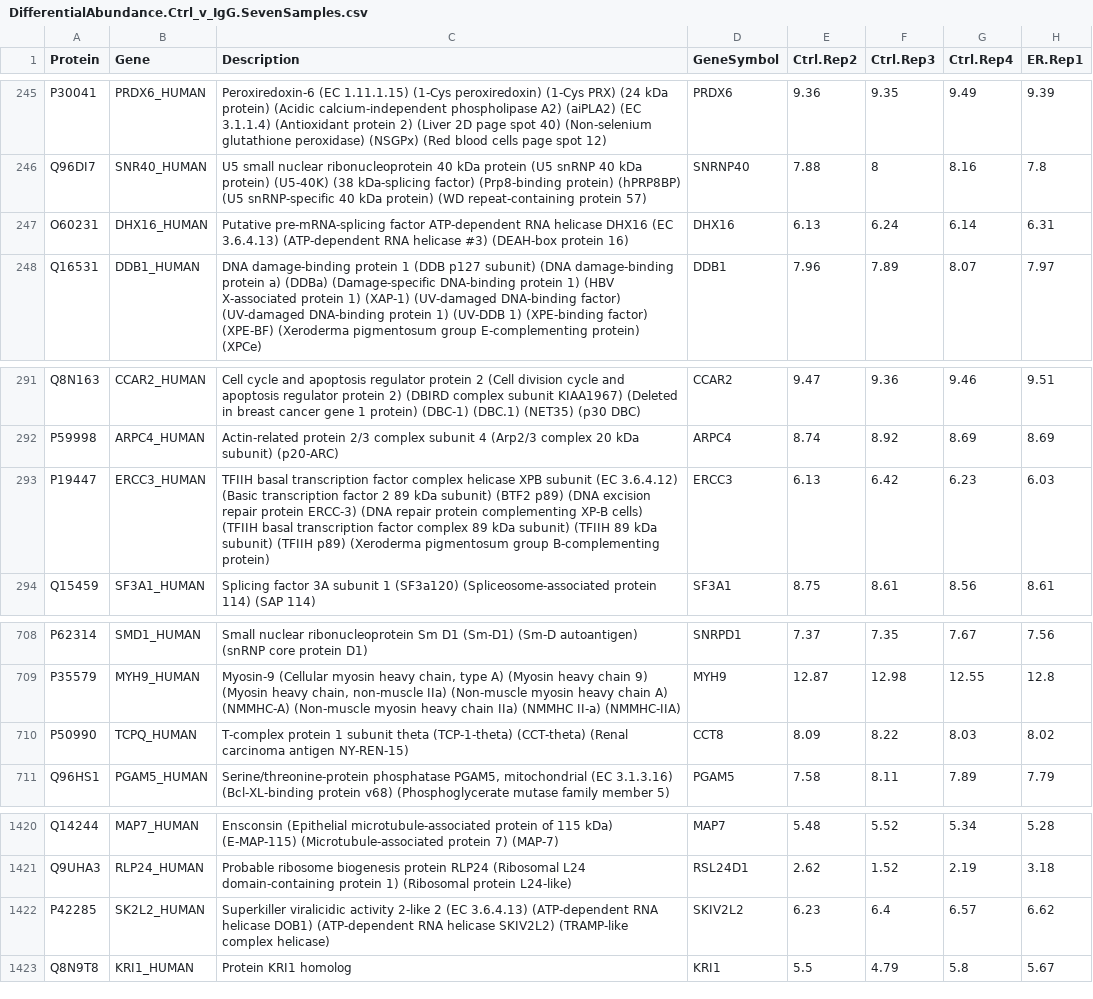
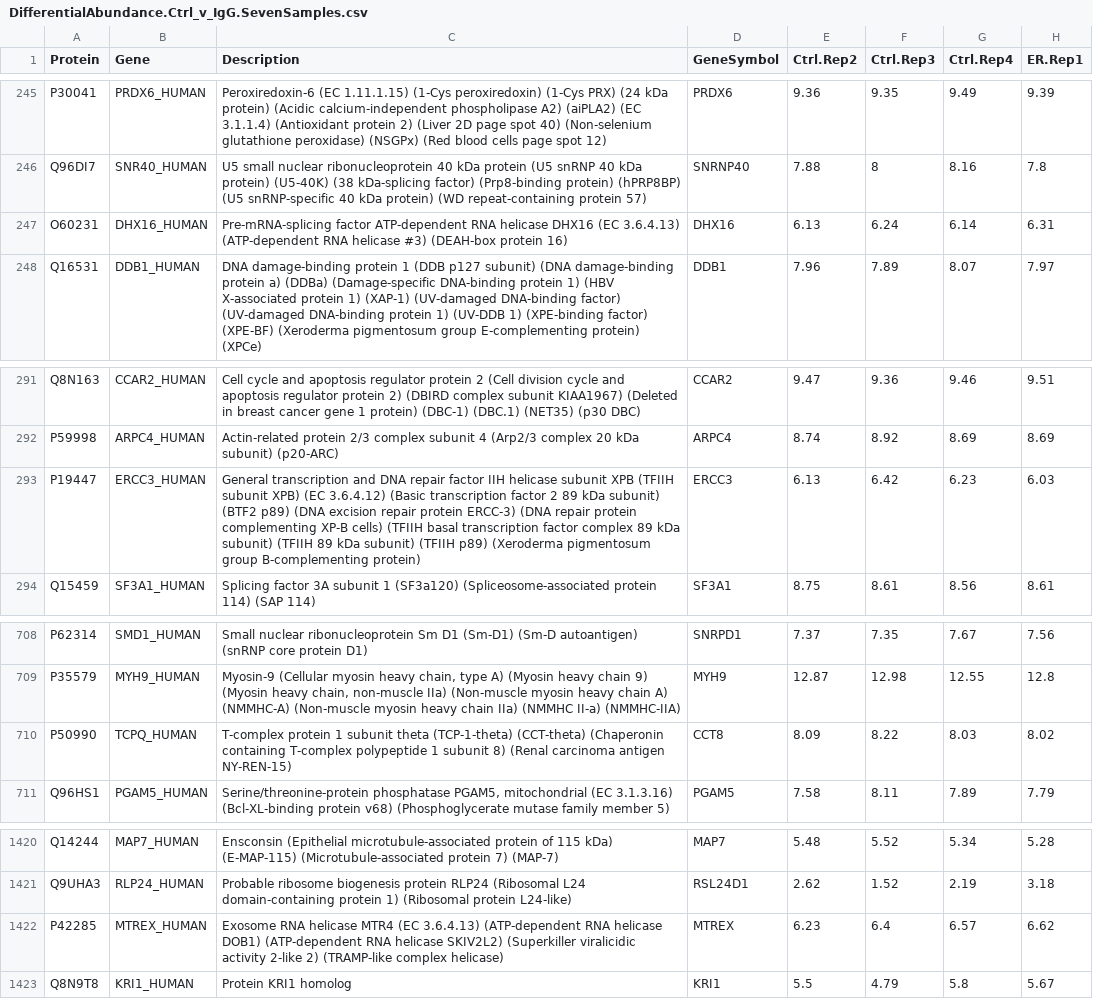
Before and after one commit to andrewholding/VULCANSupplementary, a CSV file: qPLEX-RIME_GRHL2/Results/DifferentialAbundance.Ctrl_v_IgG.SevenSamples.csv, drawn as a sheet; only a part is shown, gaps mark what is left out; the diff names each change by its address in the sheet, - before the commit and + after, or states it on an @@ line.

```diff
--- a/qPLEX-RIME_GRHL2/Results/DifferentialAbundance.Ctrl_v_IgG.SevenSamples.csv
+++ b/qPLEX-RIME_GRHL2/Results/DifferentialAbundance.Ctrl_v_IgG.SevenSamples.csv
-C247 (Description): Putative pre-mRNA-splicing factor ATP-dependent…
+C247 (Description): Pre-mRNA-splicing factor ATP-dependent…
-C293 (Description): TFIIH basal transcription factor complex helicase XPB subunit (EC 3.6.4.12)…
+C293 (Description): General transcription and DNA repair factor IIH helicase subunit XPB (TFIIH subunit XPB) (EC 3.6.4.12)…
-C710 (Description): …(TCP-1-theta) (CCT-theta) (Renal carcinoma…
+C710 (Description): …(TCP-1-theta) (CCT-theta) (Chaperonin containing T-complex polypeptide 1 subunit 8) (Renal carcinoma…
-B1422 (Gene): SK2L2_HUMAN
+B1422 (Gene): MTREX_HUMAN
-C1422 (Description): Superkiller viralicidic activity 2-like 2 (EC 3.6.4.13) (ATP-dependent RNA helicase DOB1) (ATP-dependent RNA helicase SKIV2L2) (TRAMP-like complex…
+C1422 (Description): Exosome RNA helicase MTR4 (EC 3.6.4.13) (ATP-dependent RNA helicase DOB1) (ATP-dependent RNA helicase SKIV2L2) (Superkiller viralicidic activity 2-like 2) (TRAMP-like complex…
-D1422 (GeneSymbol): SKIV2L2
+D1422 (GeneSymbol): MTREX
```
Also changed, not shown: qPLEX-RIME_GRHL2/Results/DifferentialAbundance.ER_v_Ctrl.FullData.csv, qPLEX-RIME_GRHL2/Results/DifferentialAbundance.ER_v_Ctrl.SevenSamples.csv, 6 other files.
